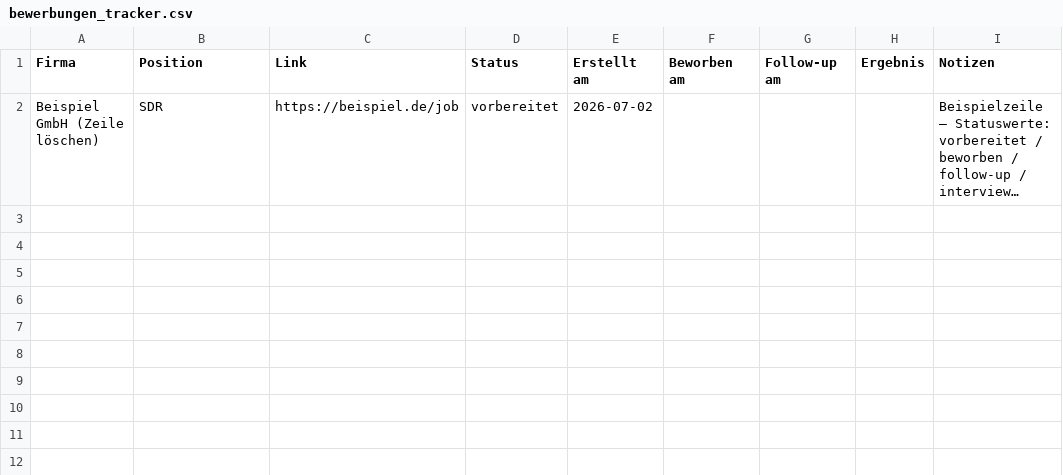
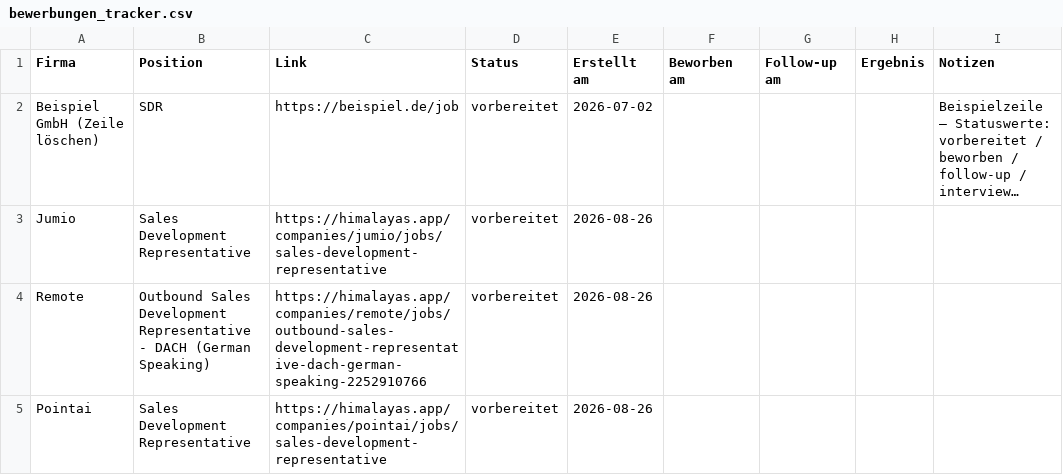
Before and after one commit to mapoenisch/JobScout-ApplicationCockpit, a CSV file: bewerbungen_tracker.csv, drawn as a sheet; long unchanged cells end in …; the diff names each change by its address in the sheet, - before the commit and + after, or states it on an @@ line.

```diff
--- a/bewerbungen_tracker.csv
+++ b/bewerbungen_tracker.csv
+row 3: Jumio | Sales Development Representative | https://himalayas.app/companies/jumio/jobs/sales-development-representative | vorbereitet | 2026-08-26
+row 4: Remote | Outbound Sales Development Representative - DACH (German Speaking) | https://himalayas.app/companies/remote/jobs/outbound-sales-development-representative-dach-german-speaking-2252910766 | vorbereitet | 2026-08-26
+row 5: Pointai | Sales Development Representative | https://himalayas.app/companies/pointai/jobs/sales-development-representative | vorbereitet | 2026-08-26
```
Also changed, not shown: 12 other files.
